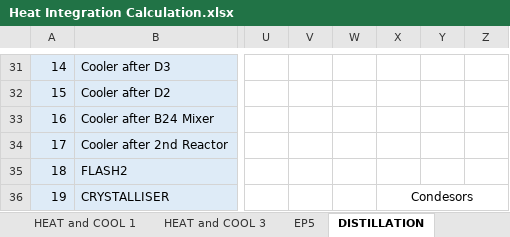
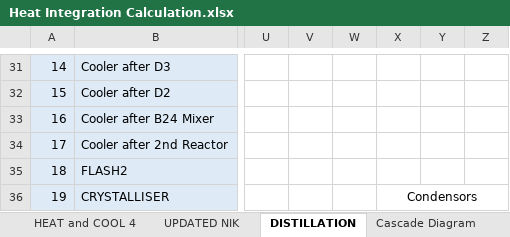
Before and after one commit to SayYoungMan/Flowsheeting, an Excel workbook: Data/Heat Integration Calculation.xlsx, sheet DISTILLATION, drawn as a sheet; only a part is shown, gaps mark what is left out; values as stored, in another font and other column widths than the file's, no borders; charts and pictures not drawn; the diff names each change by its address in the sheet, - before the commit and + after, or states it on an @@ line.

```diff
--- a/Data/Heat Integration Calculation.xlsx (sheet DISTILLATION)
+++ b/Data/Heat Integration Calculation.xlsx (sheet DISTILLATION)
@@ sheet tab unhidden: UPDATED NIK @@
+sheet tab: Cascade Diagram
-X36: Condesors
+X36: Condensors
```
Also changed, not shown: sheet HEAT and COOL 4, sheet EP5, sheet HEAT and COOL 3, sheet HEAT and COOL 1, other sheet tabs, formulas that keep their value, charts or pictures, 2 other files.
